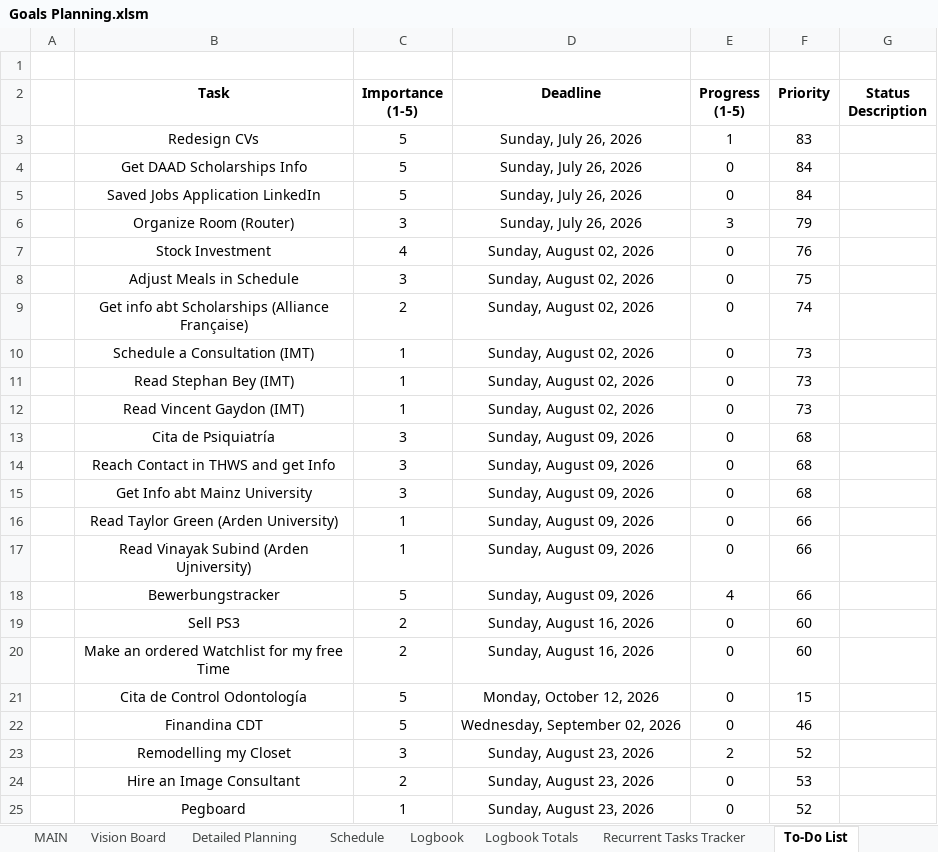
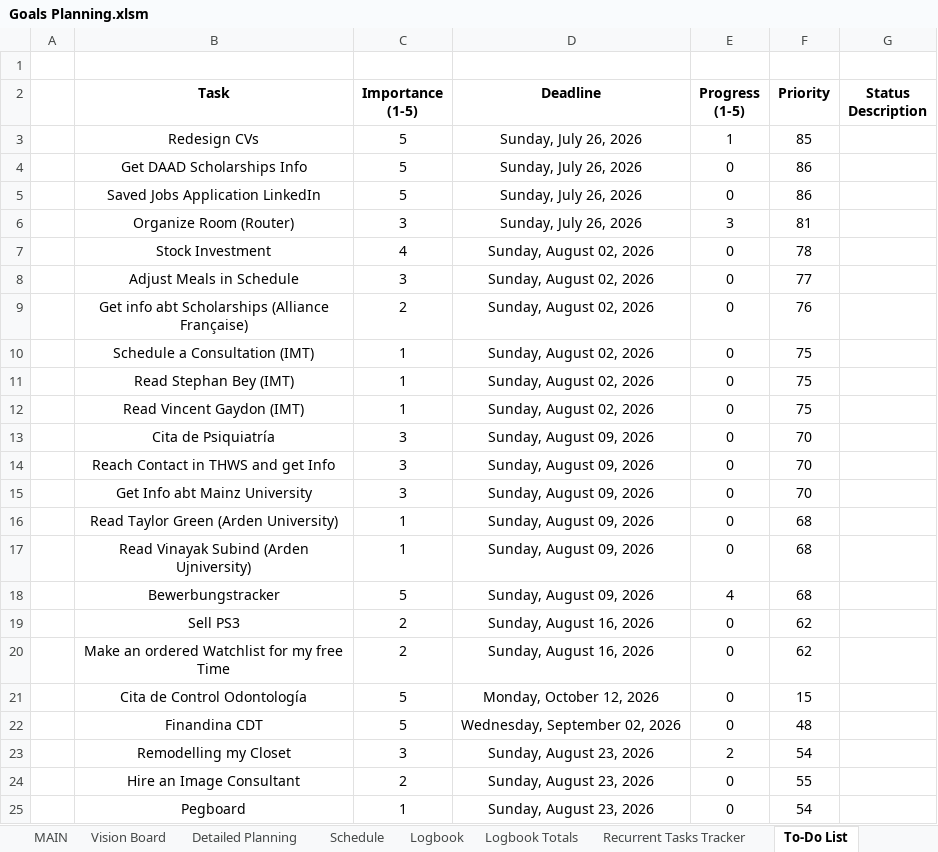
Before and after one commit to dlozanob/My-Notes, an Excel workbook: Management/Goals Planning.xlsm, sheet To-Do List, drawn as a sheet; values as stored, in another font and other column widths than the file's, no borders; charts and pictures and conditional formats and table styles not drawn; 2 other sheets too large or unreadable and not compared; the diff names each change by its address in the sheet, - before the commit and + after, or states it on an @@ line.

Commit message:
auto-commit on shutdown - Main Laptop

```diff
--- a/Management/Goals Planning.xlsm (sheet To-Do List)
+++ b/Management/Goals Planning.xlsm (sheet To-Do List)
-F3 (Priority): 83
+F3 (Priority): 85
-F4:F5 (Priority): 84
+F4:F5 (Priority): 86
-F6 (Priority): 79
+F6 (Priority): 81
-F7 (Priority): 76
+F7 (Priority): 78
-F8 (Priority): 75
+F8 (Priority): 77
-F9 (Priority): 74
+F9 (Priority): 76
-F10:F12 (Priority): 73
+F10:F12 (Priority): 75
-F13:F15 (Priority): 68
+F13:F15 (Priority): 70
-F16:F18 (Priority): 66
+F16:F18 (Priority): 68
-F19:F20 (Priority): 60
+F19:F20 (Priority): 62
-F22 (Priority): 46
+F22 (Priority): 48
-F23 (Priority): 52
+F23 (Priority): 54
-F24 (Priority): 53
+F24 (Priority): 55
-F25 (Priority): 52
+F25 (Priority): 54
```
Also changed, not shown: sheet Logbook Totals, charts or pictures.
